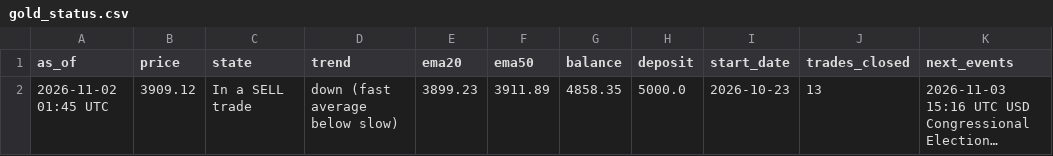
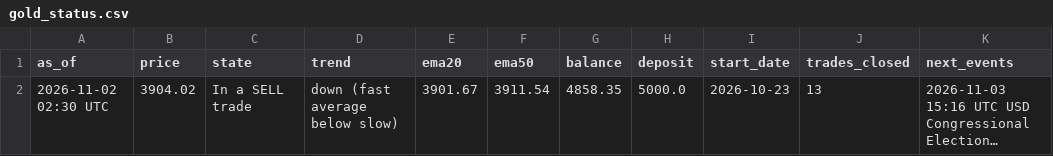
Before and after one commit to debtsolverscanada-lgtm/trading-results, a CSV file: data/gold_status.csv, drawn as a sheet; long unchanged cells end in …; the diff names each change by its address in the sheet, - before the commit and + after, or states it on an @@ line.

```diff
--- a/data/gold_status.csv
+++ b/data/gold_status.csv
-A2 (as_of): 2026-11-02 01:45 UTC
+A2 (as_of): 2026-11-02 02:30 UTC
-B2 (price): 3909.12
+B2 (price): 3904.02
-E2 (ema20): 3899.23
+E2 (ema20): 3901.67
-F2 (ema50): 3911.89
+F2 (ema50): 3911.54
```
Also changed, not shown: data/gold_asia5_status.csv, data/gold_asia_status.csv, 5 other files.
